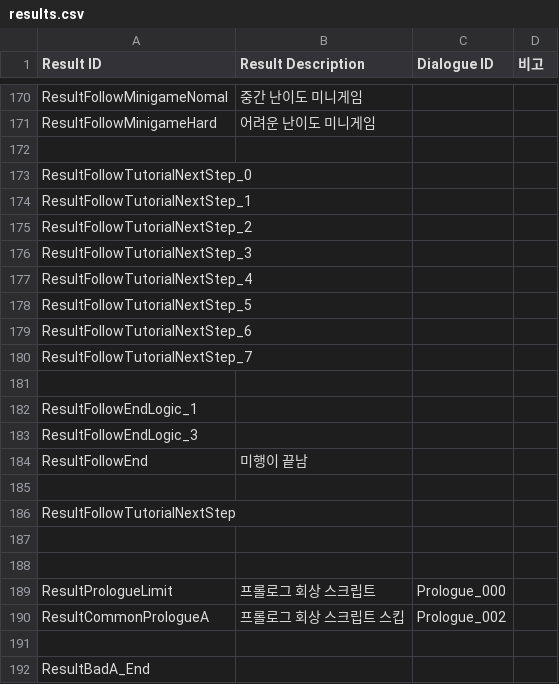
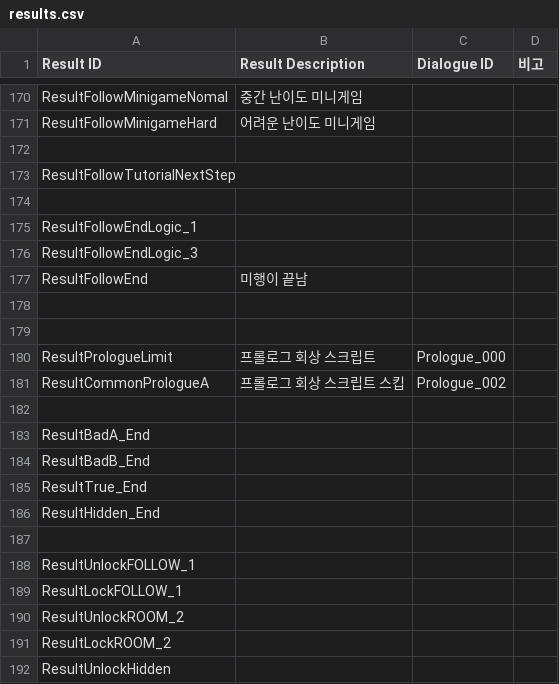
Before and after one commit to ollan365/Fate, a CSV file: Assets/Resources/Datas/results.csv, drawn as a sheet; only a part is shown, gaps mark what is left out; the shorter side is filled out with more unchanged rows.

```diff
--- a/Assets/Resources/Datas/results.csv
+++ b/Assets/Resources/Datas/results.csv
@@ -172,10 +172,3 @@ ResultFollowMinigameHard,어려운 난이도 미니게임,,
 ,,,
-ResultFollowTutorialNextStep_0,,,
-ResultFollowTutorialNextStep_1,,,
-ResultFollowTutorialNextStep_2,,,
-ResultFollowTutorialNextStep_3,,,
-ResultFollowTutorialNextStep_4,,,
-ResultFollowTutorialNextStep_5,,,
-ResultFollowTutorialNextStep_6,,,
-ResultFollowTutorialNextStep_7,,,
+ResultFollowTutorialNextStep,,,
 ,,,
@@ -184,4 +177,2 @@ ResultFollowEndLogic_3,,,
 ResultFollowEnd,미행이 끝남,,
-,,,
-ResultFollowTutorialNextStep,,,
 ,,,
```
Also changed, not shown: Assets/Resources/Datas/events.csv, 7 other files.
